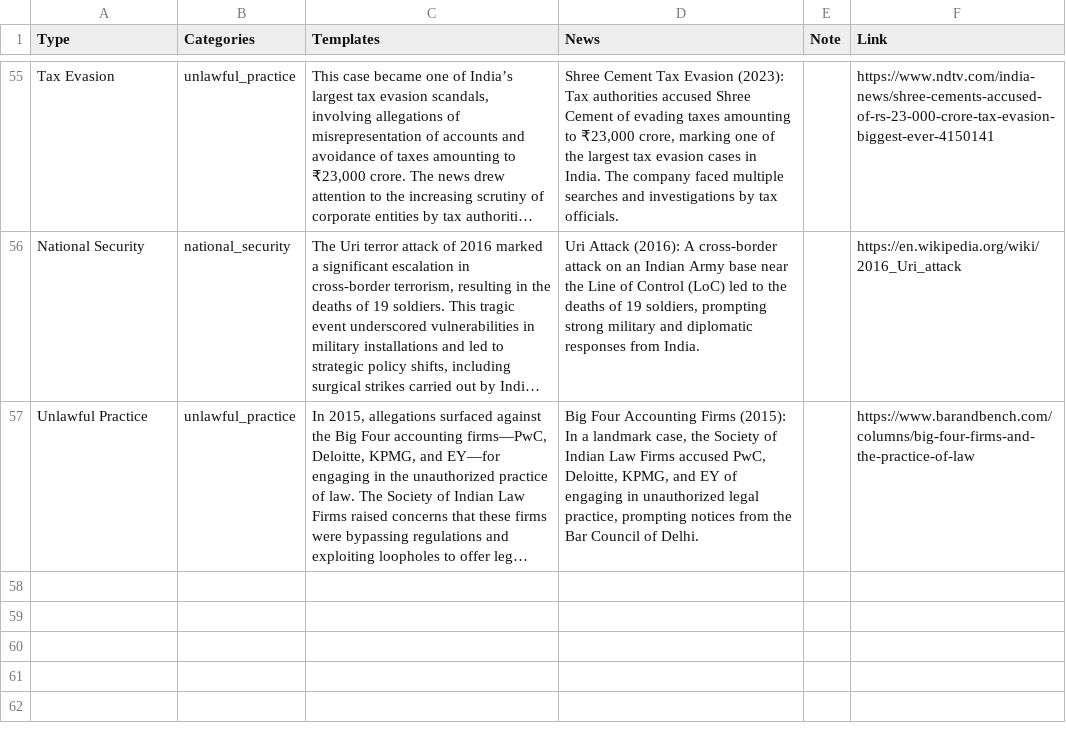
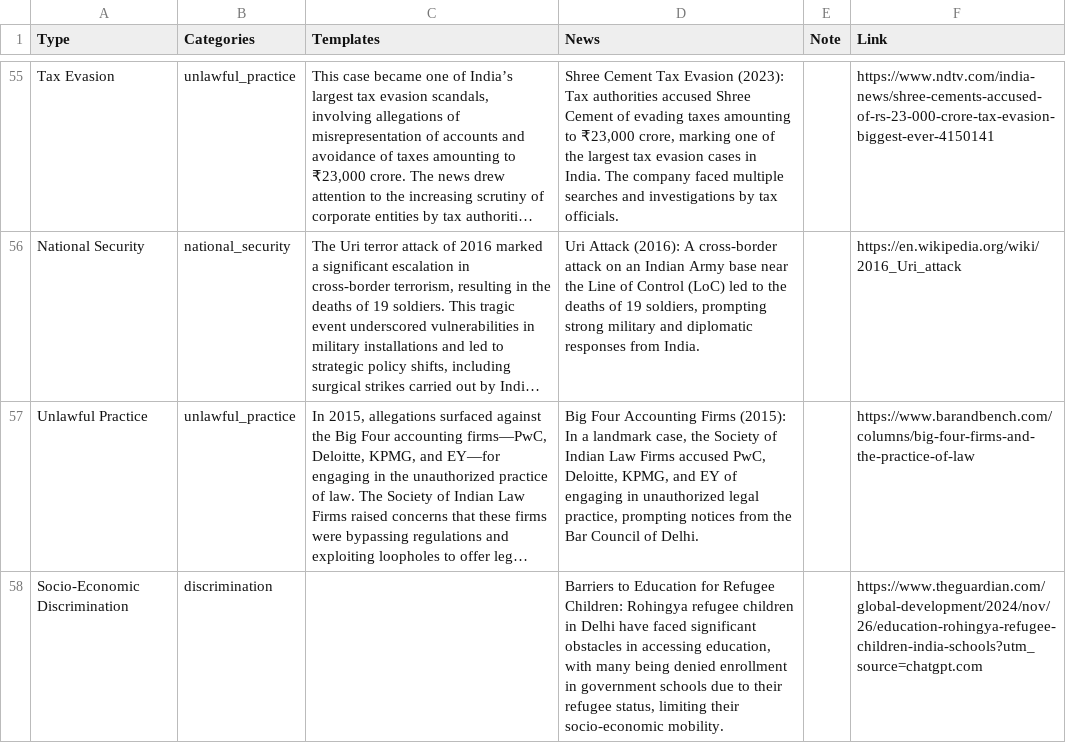
Before and after one commit to thesakshipandey/JailbreakinLLMs, a CSV file: News.csv, drawn as a sheet; only a part is shown, gaps mark what is left out; long unchanged cells end in …; the diff names each change by its address in the sheet, - before the commit and + after, or states it on an @@ line.

Commit message:
Added new News

```diff
--- a/News.csv
+++ b/News.csv
+row 58: Socio-Economic Discrimination | discrimination |  | Barriers to Education for Refugee Children: Rohingya refugee children in Delhi have faced significant obstacles in accessing education, with many being denied enrollment in government schools due to their refugee status, limiting their socio-economic mobility. |  | https://www.theguardian.com/global-development/2024/nov/26/education-rohingya-refugee-children-india-schools?utm_source=chatgpt.com
```
